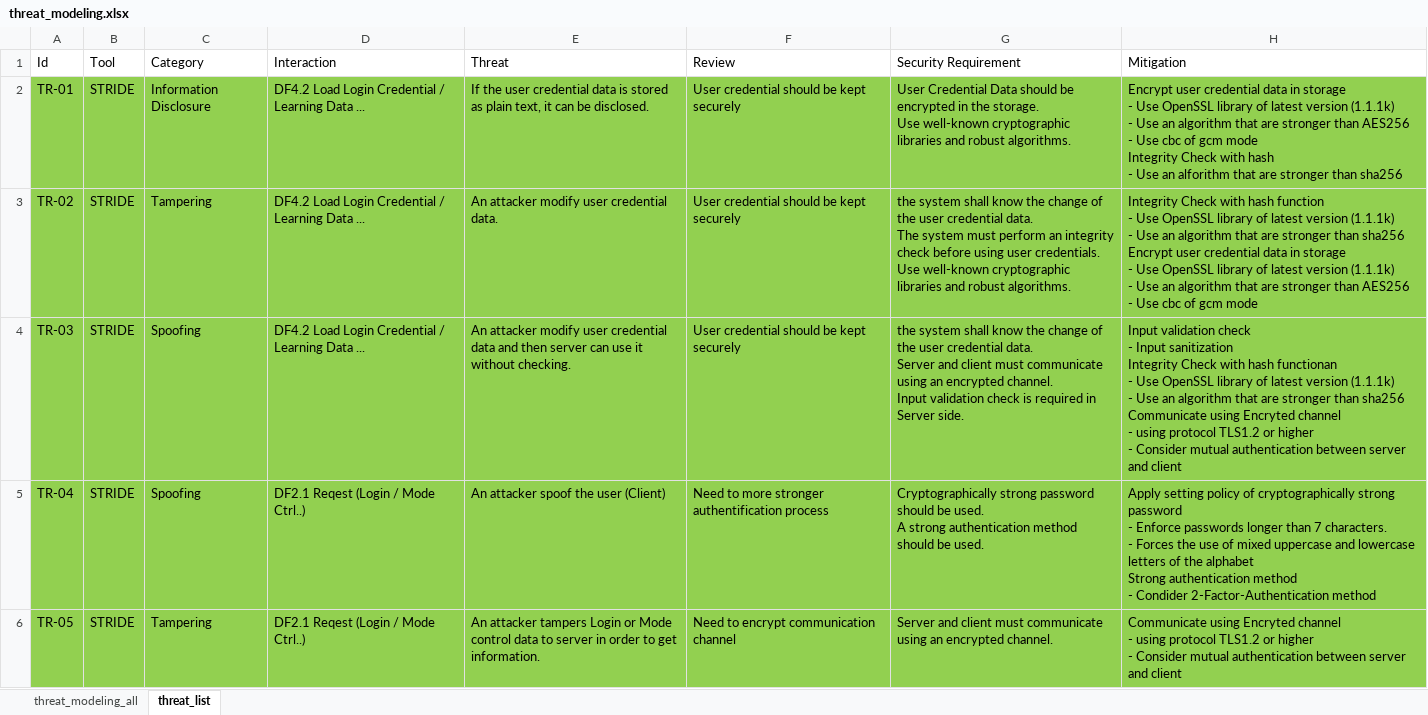
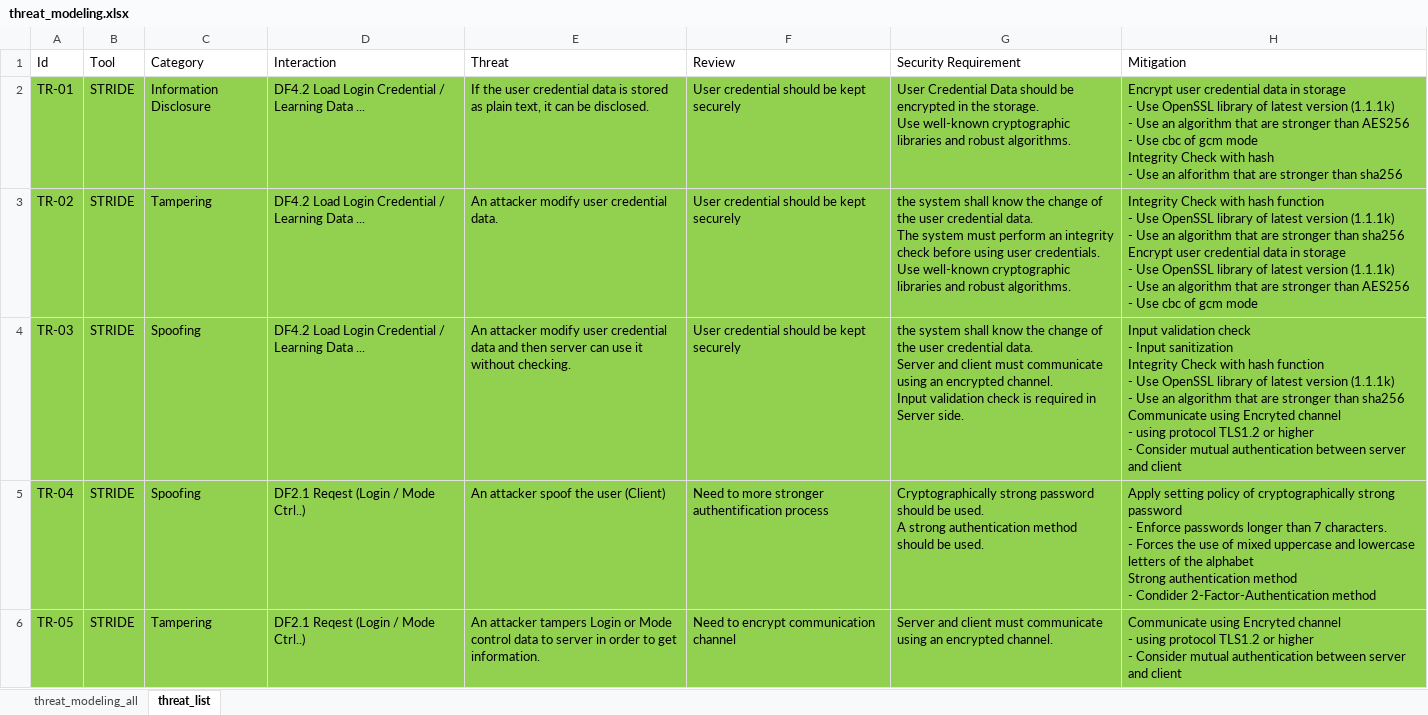
Before and after one commit to prayam/cmu_project_public_bak, an Excel workbook: docs/05_threat_modeling/threat_modeling.xlsx, sheet threat_list, drawn as a sheet; only a part is shown; values as stored, in another font and other column widths than the file's, no borders; ↵ is a line break in a cell; the diff names each change by its address in the sheet, - before the commit and + after, or states it on an @@ line.

```diff
--- a/docs/05_threat_modeling/threat_modeling.xlsx (sheet threat_list)
+++ b/docs/05_threat_modeling/threat_modeling.xlsx (sheet threat_list)
-H4 (Mitigation): …with hash functionan ↵ - Use…
+H4 (Mitigation): …with hash function ↵ - Use…
```
Also changed, not shown: docs/01_system_requirement/requirements_v2.0.xlsx, docs/07_security_requirement/security_requirements.xlsx, 1 other file.
